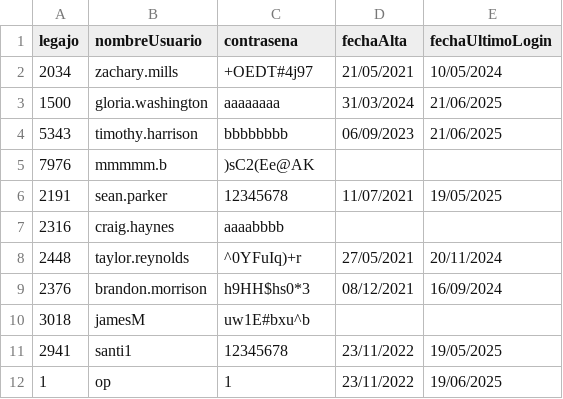
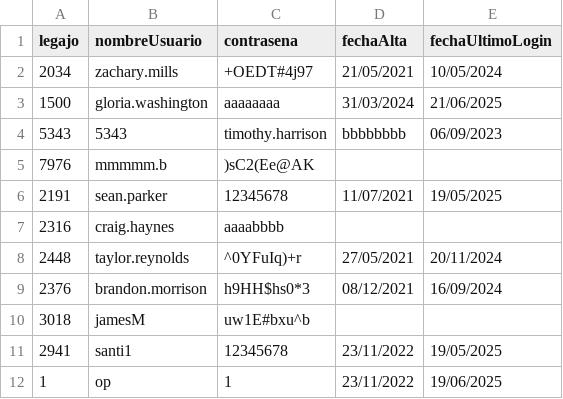
Before and after one commit to Santialt/TPCAI, a CSV file: TemplateTPCorto/Persistencia/DataBase/Tablas/credenciales.csv, drawn as a sheet.

```diff
--- a/TemplateTPCorto/Persistencia/DataBase/Tablas/credenciales.csv
+++ b/TemplateTPCorto/Persistencia/DataBase/Tablas/credenciales.csv
@@ -3,3 +3,3 @@ legajo;nombreUsuario;contrasena;fechaAlta;fechaUltimoLogin
 1500;gloria.washington;aaaaaaaa;31/03/2024;21/06/2025
-5343;timothy.harrison;bbbbbbbb;06/09/2023;21/06/2025
+5343;5343;timothy.harrison;bbbbbbbb;06/09/2023;;
 7976;mmmmm.b;)sC2(Ee@AK;;
```
Also changed, not shown: TemplateTPCorto/Persistencia/DataBase/Tablas/autorizacion.csv, 5 other files.
